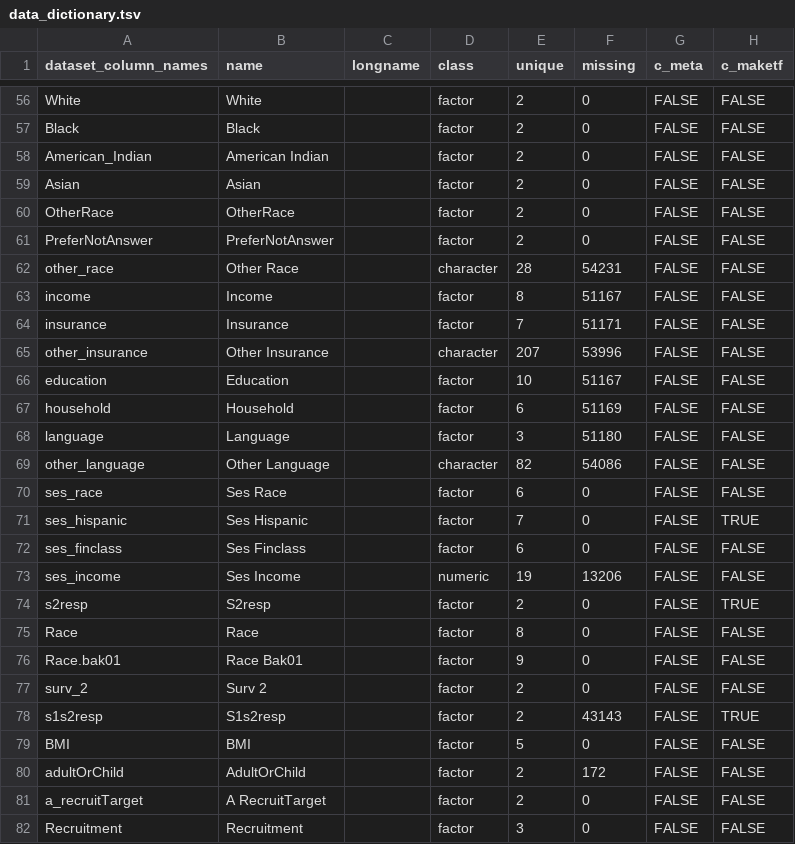
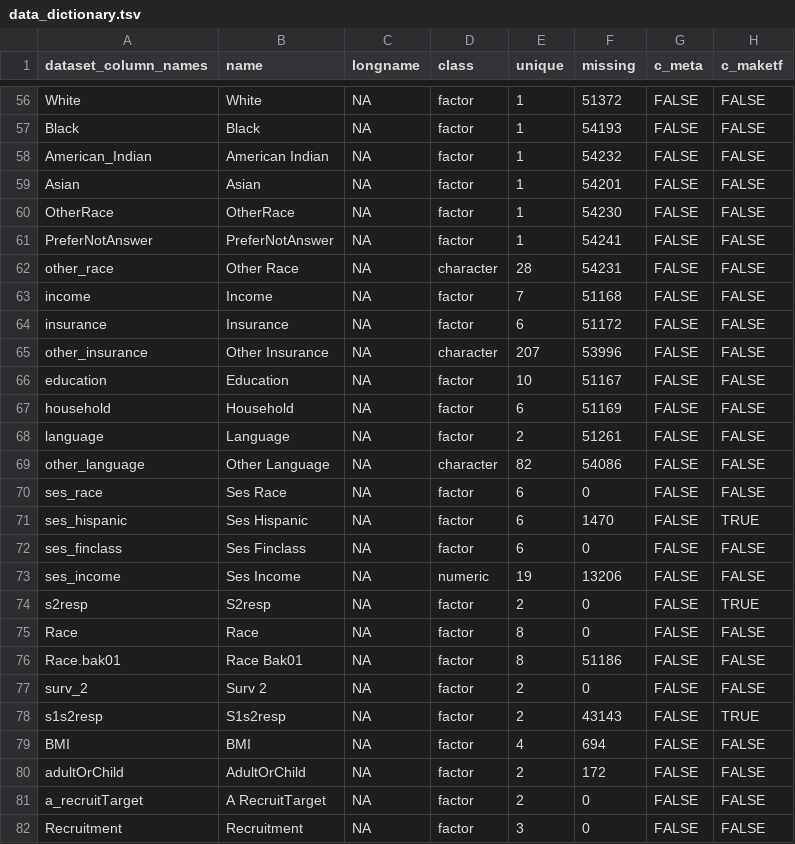
Before and after one commit to UTHSCSA-CIRD/GPC-Weight-Health-Survey, a TSV file: Obesity Survey/data_dictionary.tsv, drawn as a sheet; only a part is shown, gaps mark what is left out; the diff covers the shown part only; the diff names each change by its address in the sheet, - before the commit and + after, or states it on an @@ line.

```diff
--- a/Obesity Survey/data_dictionary.tsv
+++ b/Obesity Survey/data_dictionary.tsv
-C56:C82 (longname): (empty)
+C56:C82 (longname): NA
-E56:E61 (unique): 2
+E56:E61 (unique): 1
-F56 (missing): 0
+F56 (missing): 51372
-F57 (missing): 0
+F57 (missing): 54193
-F58 (missing): 0
+F58 (missing): 54232
-F59 (missing): 0
+F59 (missing): 54201
-F60 (missing): 0
+F60 (missing): 54230
-F61 (missing): 0
+F61 (missing): 54241
-E63 (unique): 8
+E63 (unique): 7
-F63 (missing): 51167
+F63 (missing): 51168
-E64 (unique): 7
+E64 (unique): 6
-F64 (missing): 51171
+F64 (missing): 51172
-E68 (unique): 3
+E68 (unique): 2
-F68 (missing): 51180
+F68 (missing): 51261
-E71 (unique): 7
+E71 (unique): 6
-F71 (missing): 0
+F71 (missing): 1470
-E76 (unique): 9
+E76 (unique): 8
-F76 (missing): 0
+F76 (missing): 51186
-E79 (unique): 5
+E79 (unique): 4
-F79 (missing): 0
+F79 (missing): 694
```
Also changed, not shown: 81 edited cells elsewhere in this file, 1 other file.
